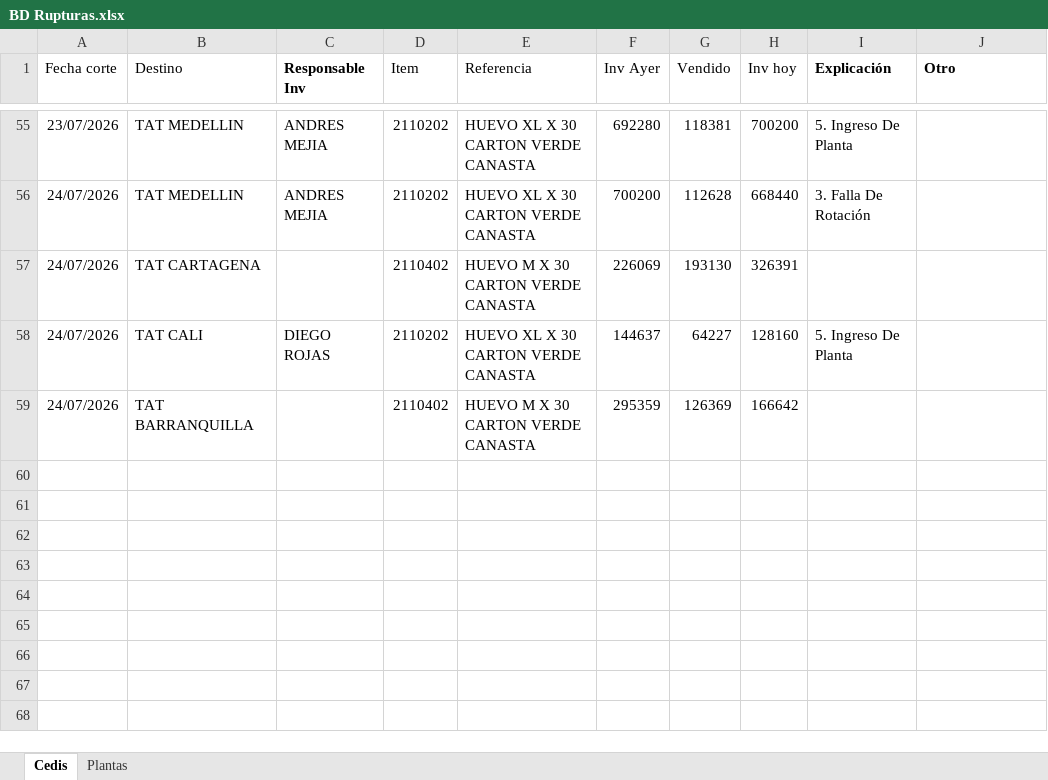
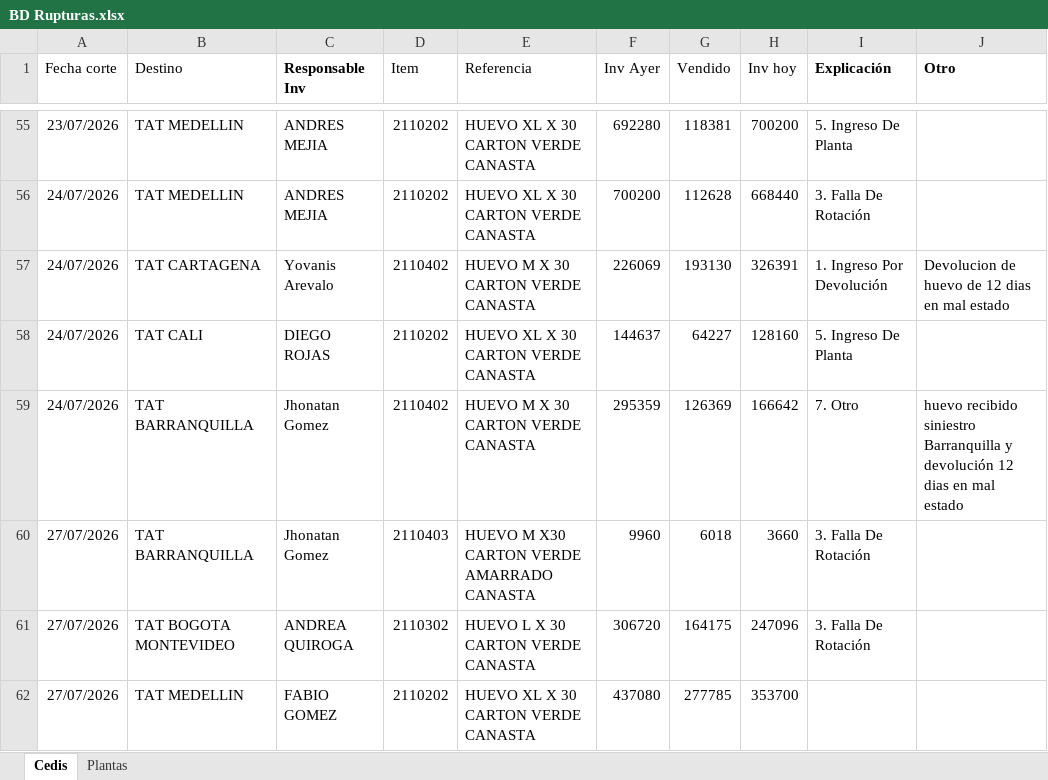
Before and after one commit to CamiVargas25/Inventarios, an Excel workbook: BD Rupturas.xlsx, sheet Cedis, drawn as a sheet; only a part is shown, gaps mark what is left out; values as stored, in another font and other column widths than the file's, no borders; charts and pictures and table styles not drawn; the diff names each change by its address in the sheet, - before the commit and + after, or states it on an @@ line.

Commit message:
Add files via upload

```diff
--- a/BD Rupturas.xlsx (sheet Cedis)
+++ b/BD Rupturas.xlsx (sheet Cedis)
-C57 (Responsable Inv): (empty)
+C57 (Responsable Inv): Yovanis Arevalo
-I57 (Explicación): (empty)
+I57 (Explicación): 1. Ingreso Por Devolución
-J57 (Otro): (empty)
+J57 (Otro): Devolucion de huevo de 12 dias en mal estado
-C59 (Responsable Inv): (empty)
+C59 (Responsable Inv): Jhonatan Gomez
-I59 (Explicación): (empty)
+I59 (Explicación): 7. Otro
-J59 (Otro): (empty)
+J59 (Otro): huevo recibido siniestro Barranquilla y devolución 12 dias en mal estado
+row 60: 27/07/2026 | TAT BARRANQUILLA | Jhonatan Gomez | 2110403 | HUEVO M X30 CARTON VERDE AMARRADO CANASTA | 9960 | 6018 | 3660 | 3. Falla De Rotación
+row 61: 27/07/2026 | TAT BOGOTA MONTEVIDEO | ANDREA QUIROGA | 2110302 | HUEVO L X 30 CARTON VERDE CANASTA | 306720 | 164175 | 247096 | 3. Falla De Rotación
+row 62: 27/07/2026 | TAT MEDELLIN | FABIO GOMEZ | 2110202 | HUEVO XL X 30 CARTON VERDE CANASTA | 437080 | 277785 | 353700
```
Also changed, not shown: sheet Plantas.
